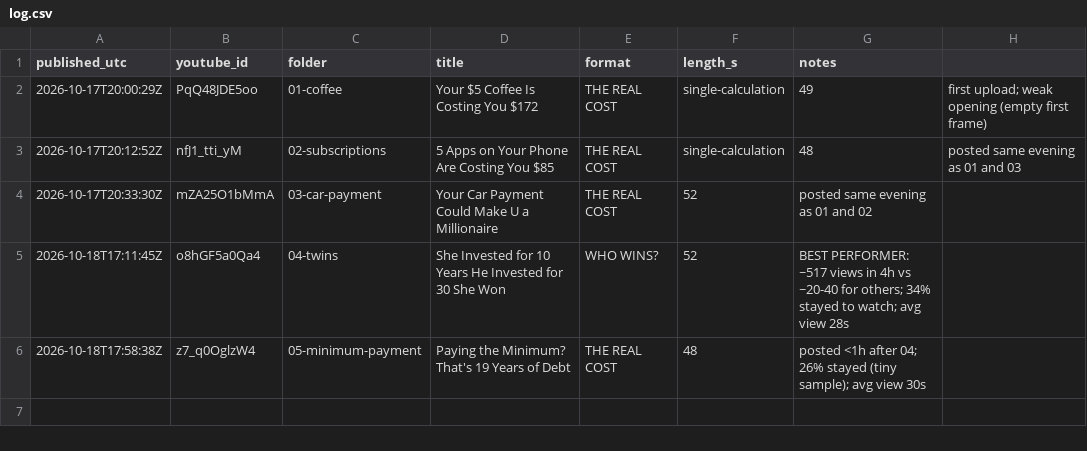
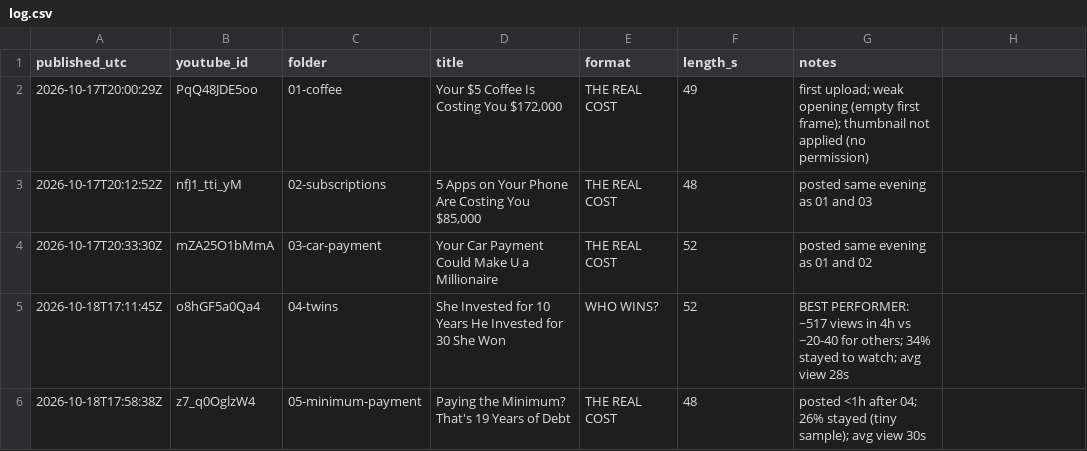
Before and after one commit to lvprovisions-bot/finance-shorts, a CSV file: published/log.csv, drawn as a sheet.

```diff
--- a/published/log.csv
+++ b/published/log.csv
@@ -1,4 +1,4 @@
 published_utc,youtube_id,folder,title,format,length_s,notes
-2026-10-17T20:00:29Z,PqQ48JDE5oo,01-coffee,Your $5 Coffee Is Costing You $172,THE REAL COST,single-calculation,49,first upload; weak opening (empty first frame)
-2026-10-17T20:12:52Z,nfJ1_tti_yM,02-subscriptions,5 Apps on Your Phone Are Costing You $85,THE REAL COST,single-calculation,48,posted same evening as 01 and 03
+2026-10-17T20:00:29Z,PqQ48JDE5oo,01-coffee,"Your $5 Coffee Is Costing You $172,000",THE REAL COST,49,first upload; weak opening (empty first frame); thumbnail not applied (no permission)
+2026-10-17T20:12:52Z,nfJ1_tti_yM,02-subscriptions,"5 Apps on Your Phone Are Costing You $85,000",THE REAL COST,48,posted same evening as 01 and 03
 2026-10-17T20:33:30Z,mZA25O1bMmA,03-car-payment,Your Car Payment Could Make U a Millionaire,THE REAL COST,52,posted same evening as 01 and 02
```
Also changed, not shown: 1 other file.
